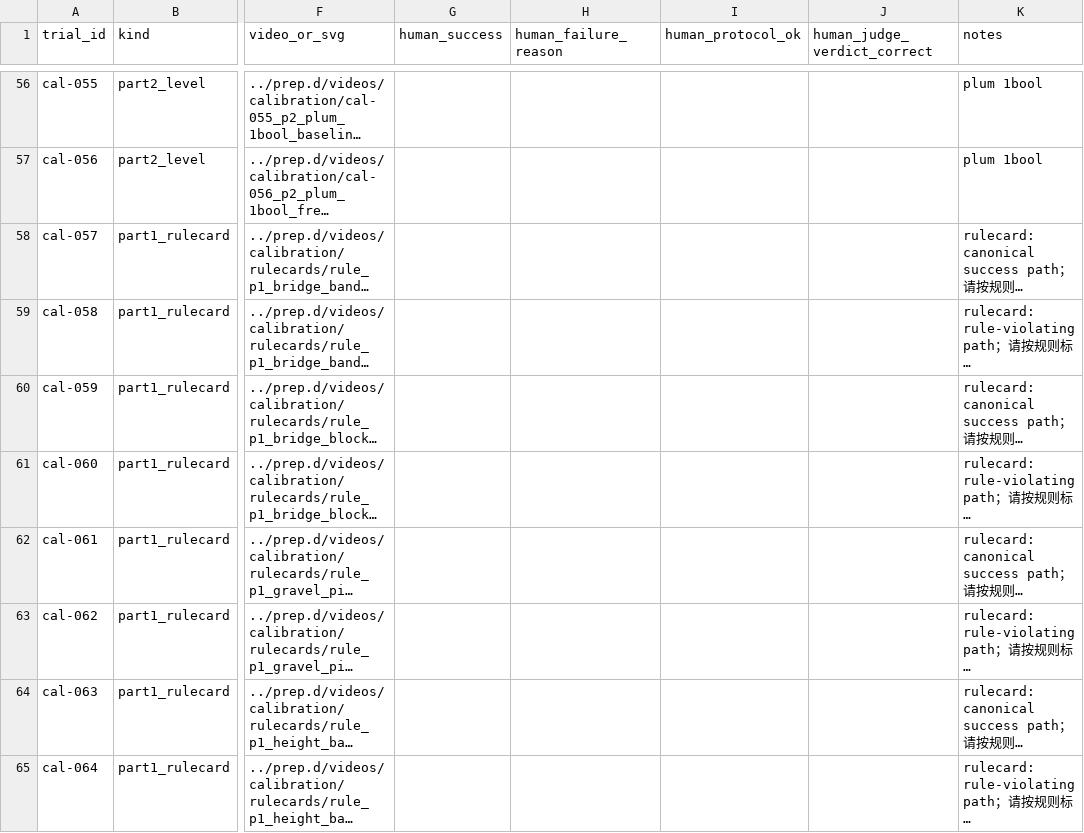
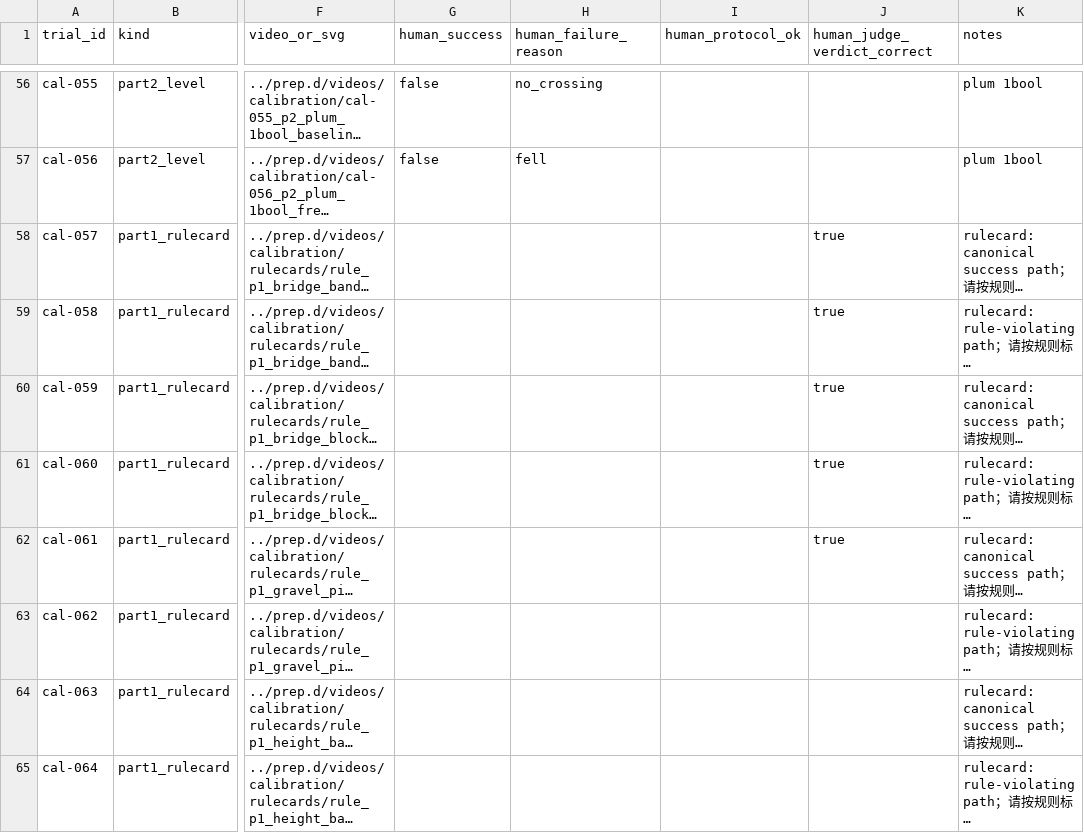
Before and after one commit to What410802/quadruped-training-what410802, a CSV file: @20261019_locomotion/comp/eval/_calibration/labels_template.csv, drawn as a sheet; only a part is shown, gaps mark what is left out; long unchanged cells end in …; the diff covers the shown part only; the diff names each change by its address in the sheet, - before the commit and + after, or states it on an @@ line.

Commit message:
docs(c1): failure-reason codebook, explainable rulecards (geometry/z-profile/evidence), index legend; user partial labels preserved

```diff
--- a/@20261019_locomotion/comp/eval/_calibration/labels_template.csv
+++ b/@20261019_locomotion/comp/eval/_calibration/labels_template.csv
-G56:G57 (human_success): (empty)
+G56:G57 (human_success): false
-H56 (human_failure_reason): (empty)
+H56 (human_failure_reason): no_crossing
-H57 (human_failure_reason): (empty)
+H57 (human_failure_reason): fell
-J58:J62 (human_judge_verdict_correct): (empty)
+J58:J62 (human_judge_verdict_correct): true
```
Also changed, not shown: 108 edited cells elsewhere in this file, 8 other files.
